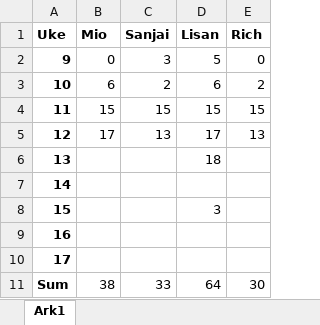
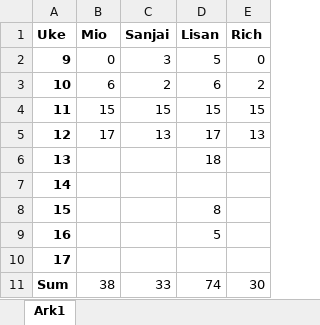
Before and after one commit to miosmaaland/Legoprosjekt-2023, an Excel workbook: Timeliste Lego.xlsx, sheet Ark1, drawn as a sheet; values as stored, in another font and other column widths than the file's, no borders; the diff names each change by its address in the sheet, - before the commit and + after, or states it on an @@ line.

Commit message:
"Drep meg" -Lisan

```diff
--- a/Timeliste Lego.xlsx (sheet Ark1)
+++ b/Timeliste Lego.xlsx (sheet Ark1)
-D8 (Lisan): 3
+D8 (Lisan): 8
-D9 (Lisan): (empty)
+D9 (Lisan): 5
-D11 (Lisan): 64
+D11 (Lisan): 74
```
Also changed, not shown: 3 other files.
